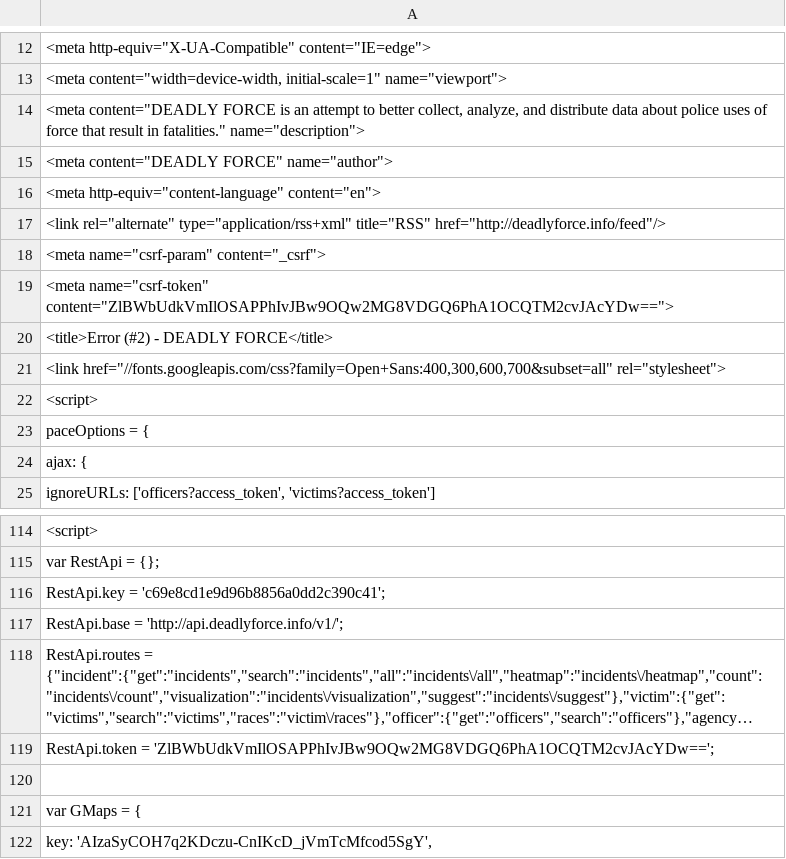
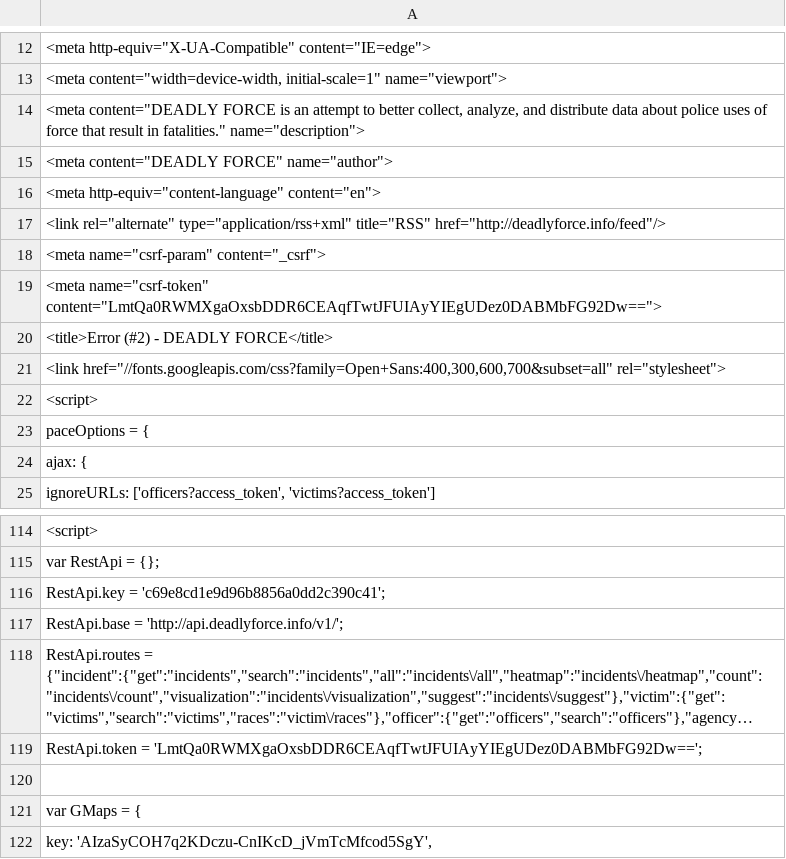
Before and after one commit to deadly-force/US-Police-Killings-Database, a TSV file: deadly-force-data.tsv, drawn as a sheet; only a part is shown, gaps mark what is left out; long unchanged cells end in …; the diff names each change by its address in the sheet, - before the commit and + after, or states it on an @@ line.

```diff
--- a/deadly-force-data.tsv
+++ b/deadly-force-data.tsv
-A19: <meta name="csrf-token" content="ZlBWbUdkVmIlOSAPPhIvJBw9OQw2MG8VDGQ6PhA1OCQTM2cvJAcYDw==">
+A19: <meta name="csrf-token" content="LmtQa0RWMXgaOxsbDDR6CEAqfTwtJFUIAyYIEgUDez0DABMbFG92Dw==">
-A119: RestApi.token = 'ZlBWbUdkVmIlOSAPPhIvJBw9OQw2MG8VDGQ6PhA1OCQTM2cvJAcYDw==';
+A119: RestApi.token = 'LmtQa0RWMXgaOxsbDDR6CEAqfTwtJFUIAyYIEgUDez0DABMbFG92Dw==';
```
Also changed, not shown: deadly-force-data.csv, 2 other files.
